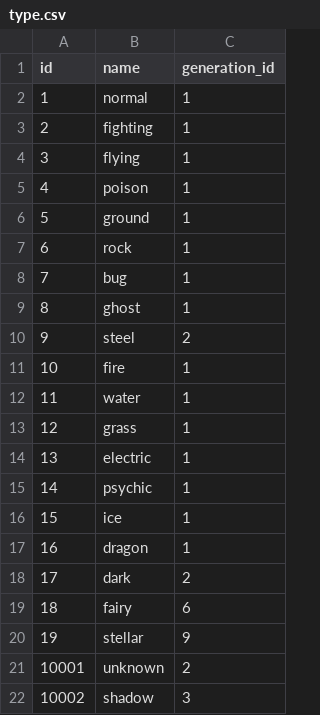
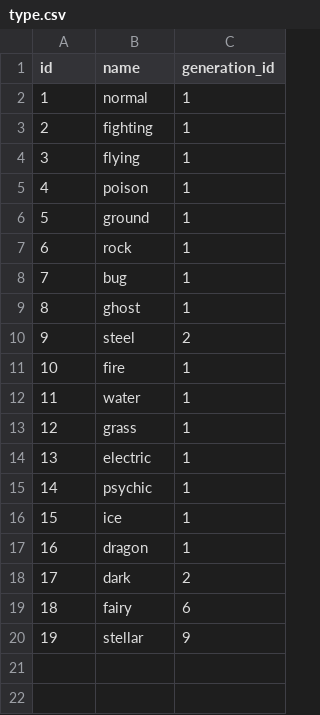
Before and after one commit to JimmyBowcott/learn-sql, a CSV file: data/csv/type.csv, drawn as a sheet; the diff names each change by its address in the sheet, - before the commit and + after, or states it on an @@ line.

```diff
--- a/data/csv/type.csv
+++ b/data/csv/type.csv
-row 21: 10001 | unknown | 2
-row 22: 10002 | shadow | 3
```
Also changed, not shown: 3 other files.
